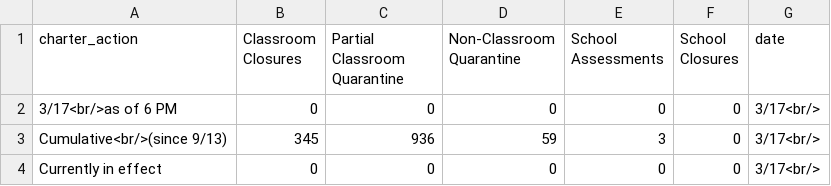
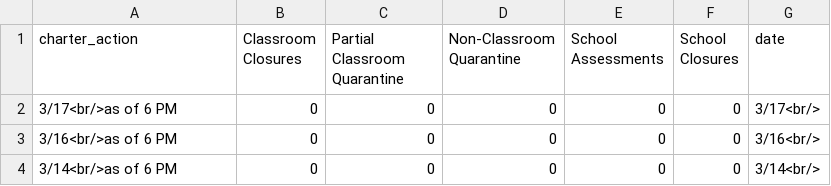
Before and after one commit to thecityny/doe-covid-stats-scraper, a CSV file: data/charter_actions.csv, drawn as a sheet.

```diff
--- a/data/charter_actions.csv
+++ b/data/charter_actions.csv
@@ -2,3 +2,3 @@ charter_action,Classroom Closures,Partial Classroom Quarantine,Non-Classroom Qua
 3/17<br/>as of 6 PM,0,0,0,0,0,3/17<br/>
-Cumulative<br/>(since 9/13),345,936,59,3,0,3/17<br/>
-Currently in effect,0,0,0,0,0,3/17<br/>
+3/16<br/>as of 6 PM,0,0,0,0,0,3/16<br/>
+3/14<br/>as of 6 PM,0,0,0,0,0,3/14<br/>
```
Also changed, not shown: data/doe_dece_actions.csv, 2 other files.
